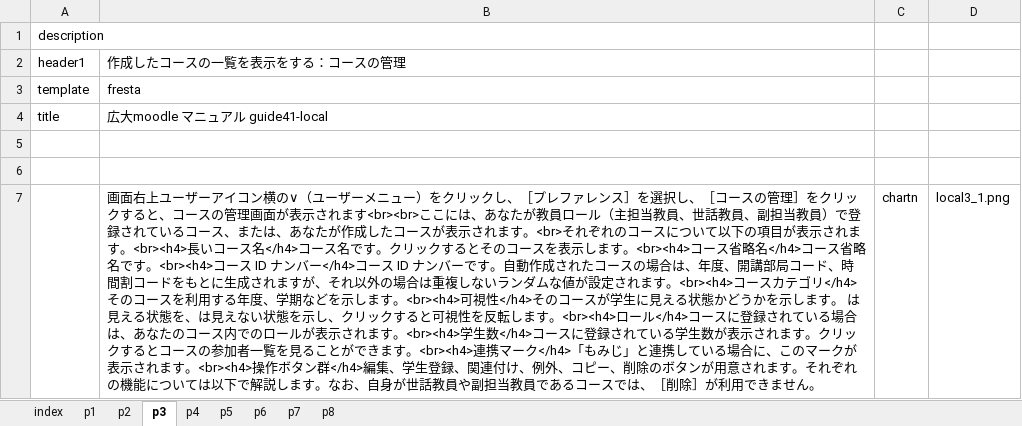
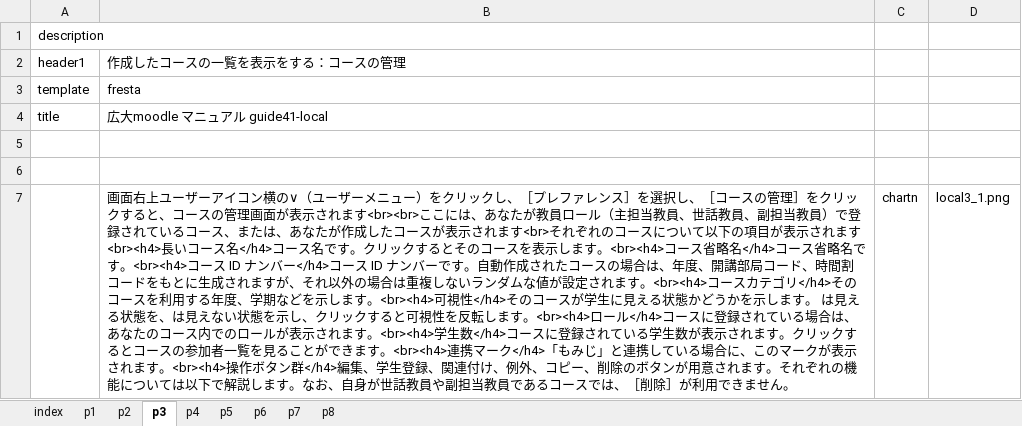
Before and after one commit to imc-lms-adm/support-vle-man, an Excel workbook: guide41_local.xlsx, sheet p3, drawn as a sheet; values as stored, in another font and other column widths than the file's, no borders; the diff names each change by its address in the sheet, - before the commit and + after, or states it on an @@ line.

```diff
--- a/guide41_local.xlsx (sheet p3)
+++ b/guide41_local.xlsx (sheet p3)
-B7: …されます。<br>それぞれのコースについて以下の項目が表示されます。<br><h4>長いコ…
+B7: …されます<br>それぞれのコースについて以下の項目が表示されます<br><h4>長いコ…
```
Also changed, not shown: sheet p8, sheet p5, sheet p7.
